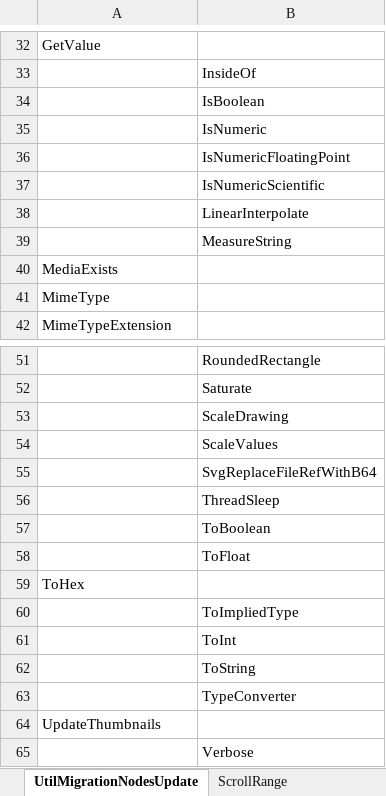
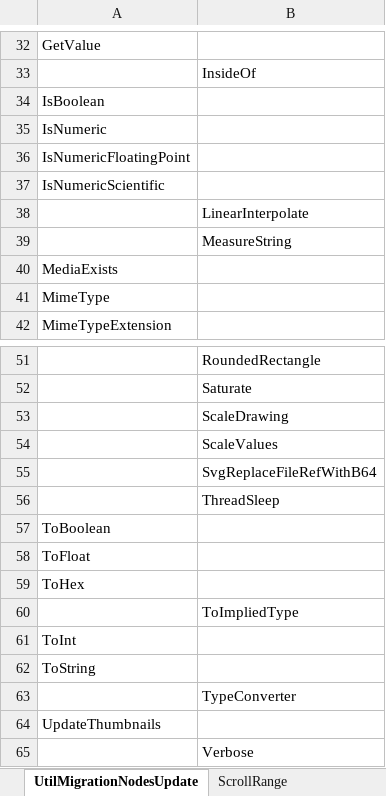
Before and after one commit to AscendantDesign/Scaffold, an Excel workbook: Docs/ScaffoldWorksheet.xlsm, sheet UtilMigrationNodesUpdate, drawn as a sheet; only a part is shown, gaps mark what is left out; values as stored, in another font and other column widths than the file's, no borders; removed rows and columns are numbered as before the commit, all else as after; the diff names each change by its address in the sheet, - before the commit and + after, or states it on an @@ line.

```diff
--- a/Docs/ScaffoldWorksheet.xlsm (sheet UtilMigrationNodesUpdate)
+++ b/Docs/ScaffoldWorksheet.xlsm (sheet UtilMigrationNodesUpdate)
-row 34:  | IsBoolean
-row 35:  | IsNumeric
-row 36:  | IsNumericFloatingPoint
-row 37:  | IsNumericScientific
+row 34: IsBoolean
+row 35: IsNumeric
+row 36: IsNumericFloatingPoint
+row 37: IsNumericScientific
-row 57:  | ToBoolean
-row 58:  | ToFloat
+row 57: ToBoolean
+row 58: ToFloat
-row 61:  | ToInt
-row 62:  | ToString
+row 61: ToInt
+row 62: ToString
```
Also changed, not shown: 24 other files.
